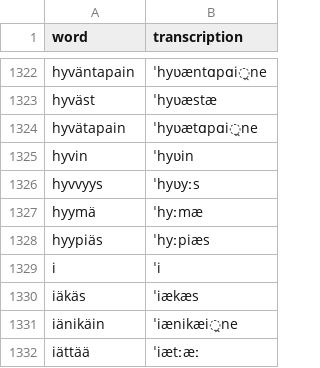
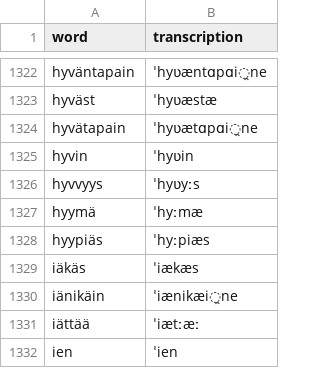
Before and after one commit to davidyu0210/Comp-Ling-project-2026, a CSV file: FINAL_DATA/izh-final.csv, drawn as a sheet; only a part is shown, gaps mark what is left out; the shorter side is filled out with more unchanged rows.

Commit message:
Update izh-final.csv

```diff
--- a/FINAL_DATA/izh-final.csv
+++ b/FINAL_DATA/izh-final.csv
@@ -1328,3 +1328,2 @@ hyymä,ˈhyːmæ
 hyypiäs,ˈhyːpiæs
-i,ˈi
 iäkäs,ˈiækæs
```
